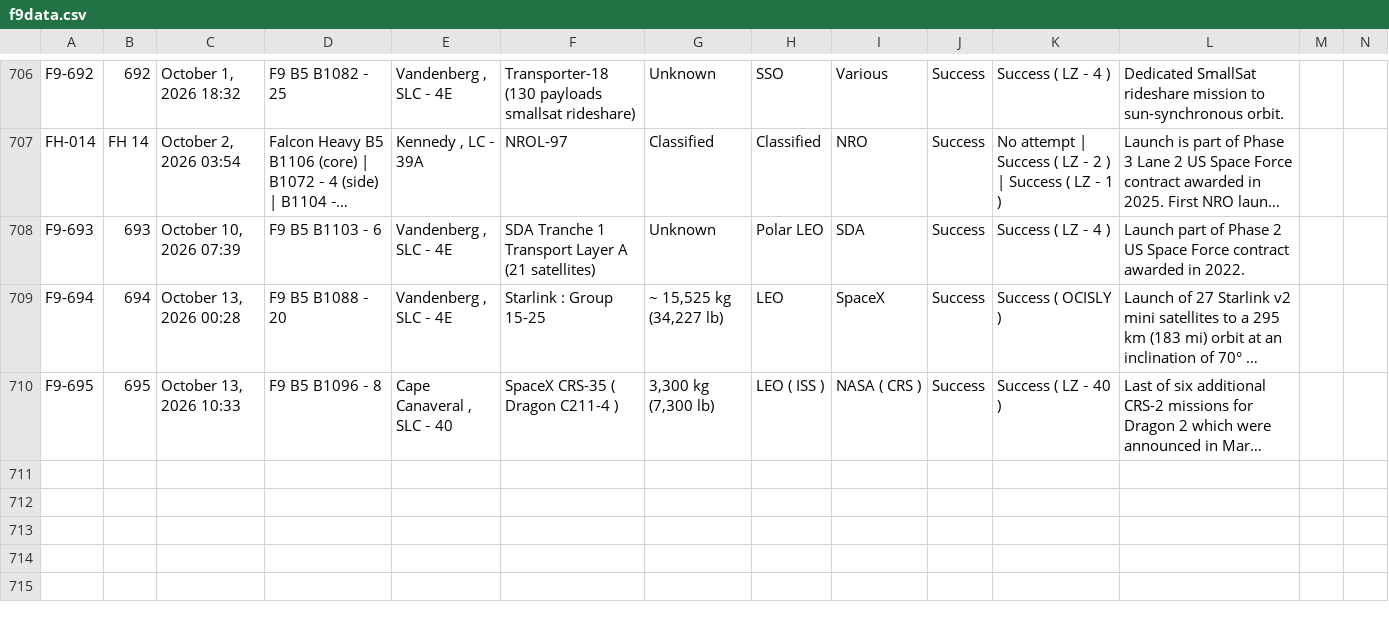
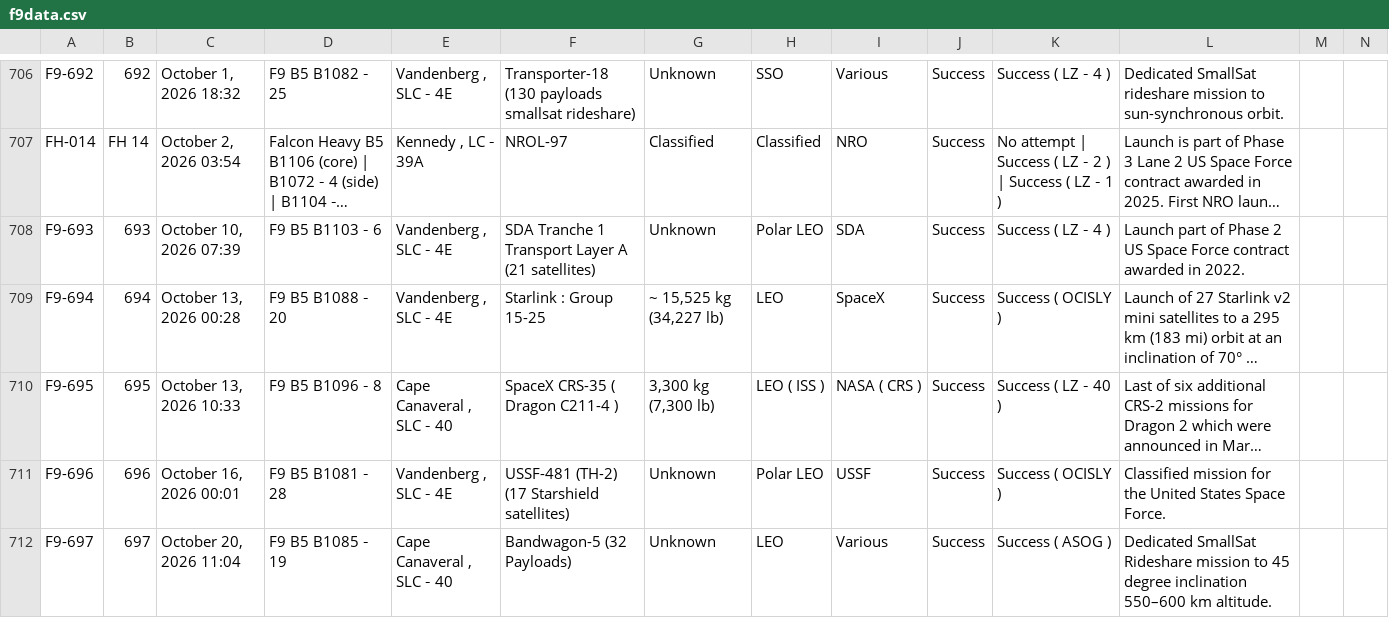
Before and after one commit to szabolcsjaray/3df9, a CSV file: web/f9data.csv, drawn as a sheet; only a part is shown, gaps mark what is left out; long unchanged cells end in …; rows hold the shown columns only; the diff names each change by its address in the sheet, - before the commit and + after, or states it on an @@ line.

Commit message:
refresh data

```diff
--- a/web/f9data.csv
+++ b/web/f9data.csv
+row 711: F9-696 | 696 | October 16, 2026 00:01 | F9 B5 B1081 ‑ 28 | Vandenberg , SLC ‑ 4E | USSF-481 (TH-2) (17 Starshield satellites) | Unknown | Polar LEO | USSF | Success | Success ( OCISLY ) | Classified mission for the United States Space Force.
+row 712: F9-697 | 697 | October 20, 2026 11:04 | F9 B5 B1085 ‑ 19 | Cape Canaveral , SLC ‑ 40 | Bandwagon-5 (32 Payloads) | Unknown | LEO | Various | Success | Success ( ASOG ) | Dedicated SmallSat Rideshare mission to 45 degree inclination 550–600 km altitude.
```
